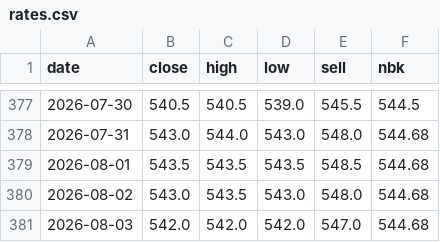
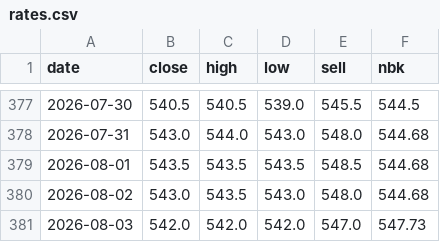
Before and after one commit to saiganym/eur-kzt-watch, a CSV file: data/rates.csv, drawn as a sheet; only a part is shown, gaps mark what is left out.

```diff
--- a/data/rates.csv
+++ b/data/rates.csv
@@ -380,2 +380,2 @@ date,close,high,low,sell,nbk
 2026-08-02,543.0,543.5,543.0,548.0,544.68
-2026-08-03,542.0,542.0,542.0,547.0,544.68
+2026-08-03,542.0,542.0,542.0,547.0,547.73
```
Also changed, not shown: 3 other files.
